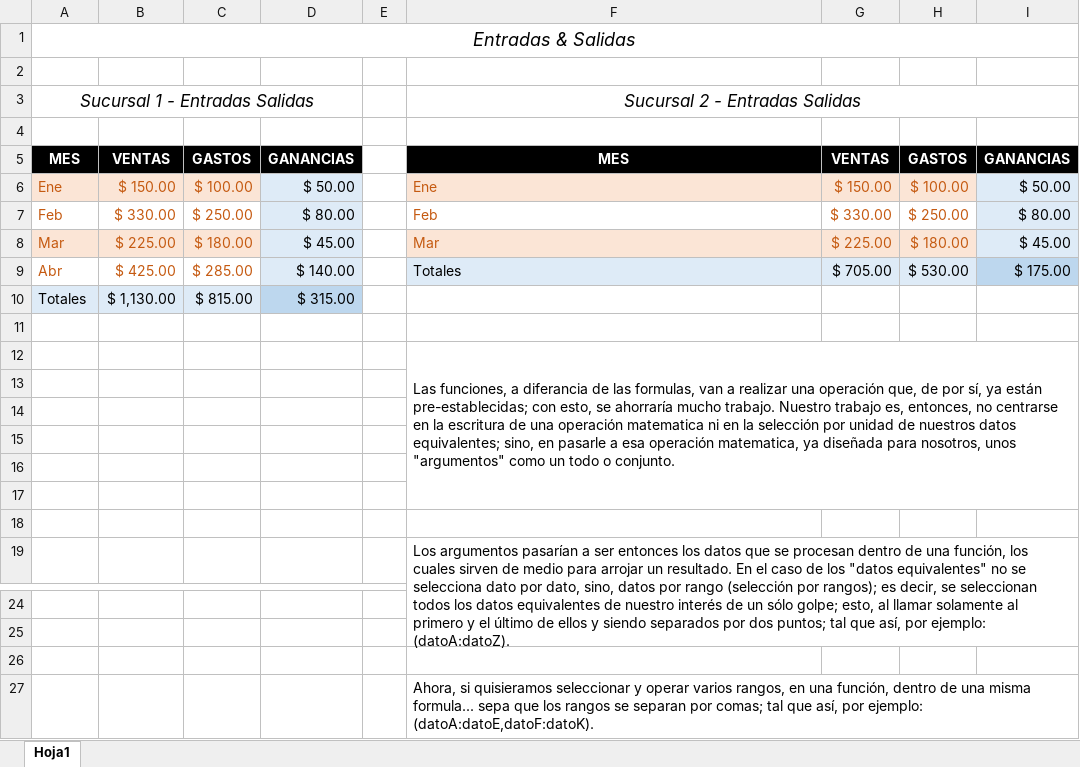
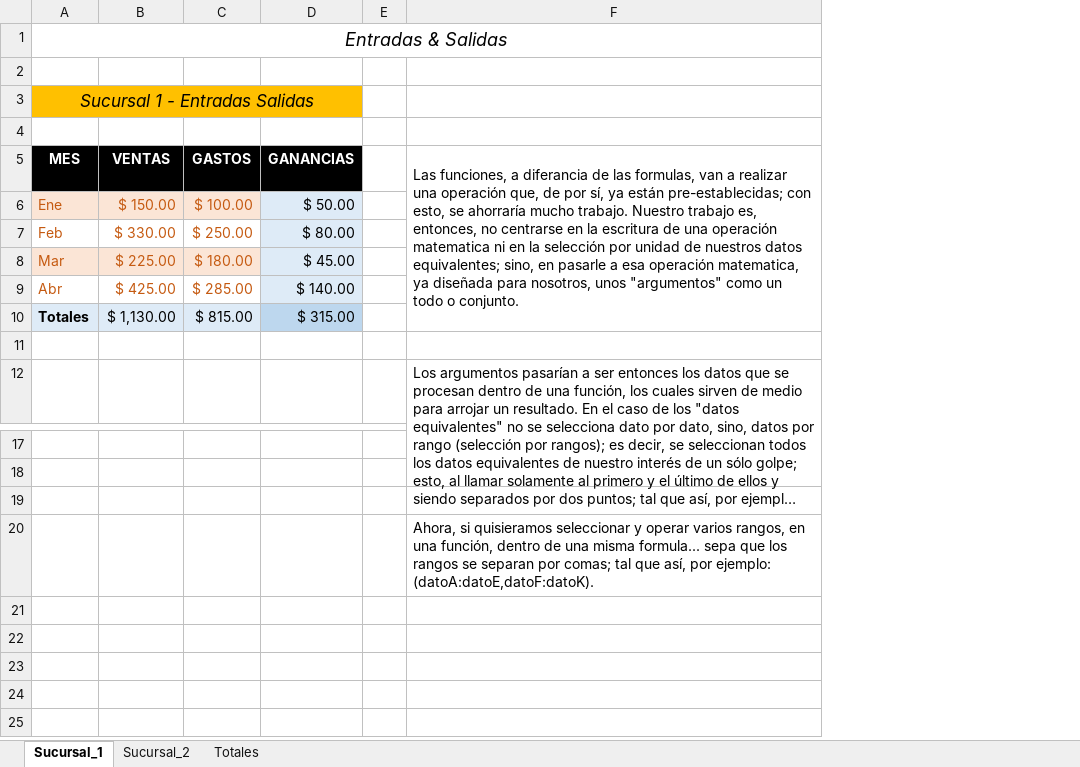
Before and after one commit to Rescata1995/Programming-Journal-by-R, an Excel workbook: Excel/Práctica/2. Manejo de Celdas, Fórmulas y Funciones en Excel/Entradas & Salidas.xlsx, sheet Sucursal_1, drawn as a sheet; only a part is shown, gaps mark what is left out; long unchanged cells end in …; values as stored, in another font and other column widths than the file's, no borders; removed rows and columns are numbered as before the commit, all else as after; the diff names each change by its address in the sheet, - before the commit and + after, or states it on an @@ line.

Commit message:
Avances en visualizaciones, analisis de datos

```diff
--- a/Excel/Práctica/2. Manejo de Celdas, Fórmulas y Funciones en Excel/Entradas & Salidas.xlsx (sheet Sucursal_1)
+++ b/Excel/Práctica/2. Manejo de Celdas, Fórmulas y Funciones en Excel/Entradas & Salidas.xlsx (sheet Sucursal_1)
-sheet tab: Hoja1
+sheet tab: Sucursal_1
+sheet tab: Sucursal_2
+sheet tab: Totales
-column G (VENTAS), rows 6-9: $ 150.00 | $ 330.00 | $ 225.00 | $ 705.00
-column H (GASTOS), rows 6-9: $ 100.00 | $ 250.00 | $ 180.00 | $ 530.00
-column I (GANANCIAS), rows 6-9: $ 50.00 | $ 80.00 | $ 45.00 | $ 175.00
-A3:D3 fill: none
+A3:D3 fill: #FFC000
-F3: Sucursal 2 - Entradas Salidas
+F3: (empty)
-F3:I3 merged
-F5: MES
+F5: Las funciones, a diferancia de las formulas, van a realizar una operación que, de por sí, ya están pre-establecidas; con esto, se ahorraría mucho trabajo. Nuestro trabajo es, entonces, no centrarse en la escritura de una operación matematica ni en la selección por unidad de nuestros datos equivalentes; sino, en pasarle a esa operación matematica, ya diseñada para nosotros, unos "argumentos" como un todo o conjunto.
@@ F5 fill: #000000 → none, bold: on → off, text colour: #FFFFFF → black, alignment: center → left @@
+F5:F10 merged
-F6: Ene
+F6: (empty)
-F6 fill: #FBE5D6
+F6 fill: none
-F7: Feb
+F7: (empty)
-F8: Mar
+F8: (empty)
-F8 fill: #FBE5D6
+F8 fill: none
-F9: Totales
+F9: (empty)
-F9 fill: #DEEBF7
+F9 fill: none
-A10 bold: off
+A10 bold: on
-row 11: (empty)
-row 12:  |  |  |  |  | Las funciones, a diferancia de las formulas, van a realizar una operación que, de por sí, ya están pre-establecidas; con esto, se ahorraría mucho trabajo. Nuestro trabajo es, entonces, no centrarse en la escritura de una operación matematica ni en la selección por unidad de nuestros datos equivalentes; sino, en pasarle a esa operación matematica, ya diseñada para nosotros, unos "argumentos" como un todo o conjunto.
-row 13: (empty)
-row 14: (empty)
-row 15: (empty)
-row 16: (empty)
-row 17: (empty)
-F27:I27 merged
```
Also changed, not shown: 3 other files.
